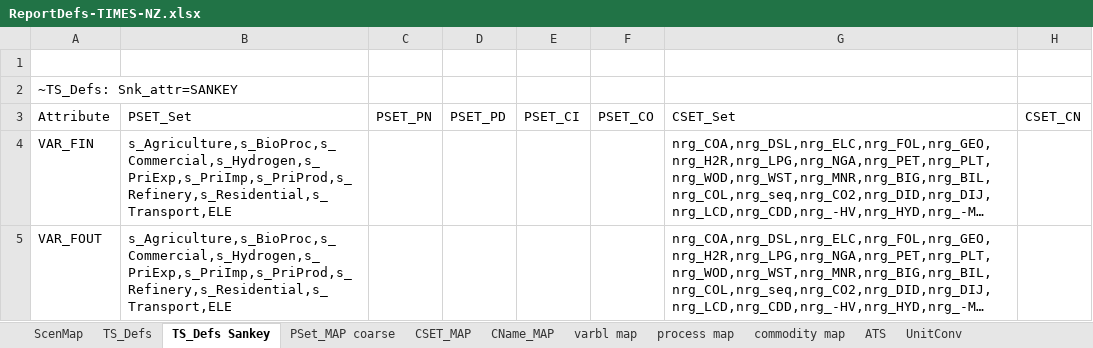
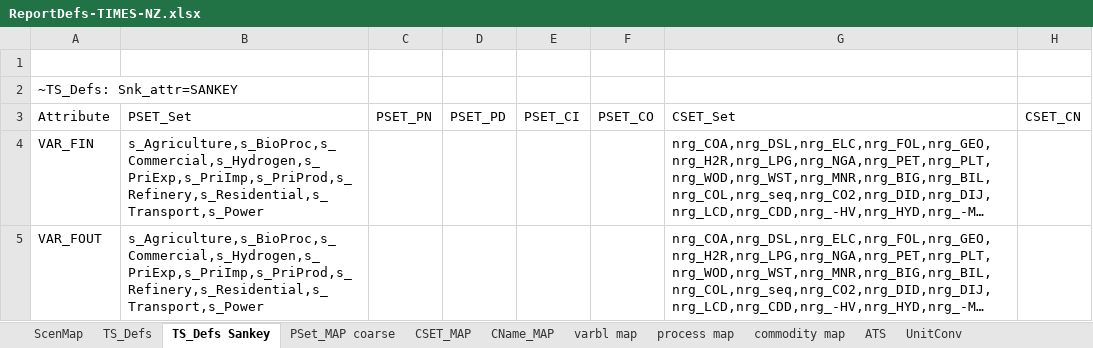
Before and after one commit to akanudia/TIMES-NZ-Model-Files, an Excel workbook: TIMES-NZ/ReportDefs-TIMES-NZ.xlsx, sheet TS_Defs Sankey, drawn as a sheet; only a part is shown; long unchanged cells end in …; values as stored, in another font and other column widths than the file's, no borders; the diff names each change by its address in the sheet, - before the commit and + after, or states it on an @@ line.

```diff
--- a/TIMES-NZ/ReportDefs-TIMES-NZ.xlsx (sheet TS_Defs Sankey)
+++ b/TIMES-NZ/ReportDefs-TIMES-NZ.xlsx (sheet TS_Defs Sankey)
-B4:B5: s_Agriculture,s_BioProc,s_Commercial,s_Hydrogen,s_PriExp,s_PriImp,s_PriProd,s_Refinery,s_Residential,s_Transport,ELE
+B4:B5: s_Agriculture,s_BioProc,s_Commercial,s_Hydrogen,s_PriExp,s_PriImp,s_PriProd,s_Refinery,s_Residential,s_Transport,s_Power
```
Also changed, not shown: sheet process map, sheet PSet_MAP coarse, TIMES-NZ/Sets-TIMES-NZ.xlsx, 1 other file.
